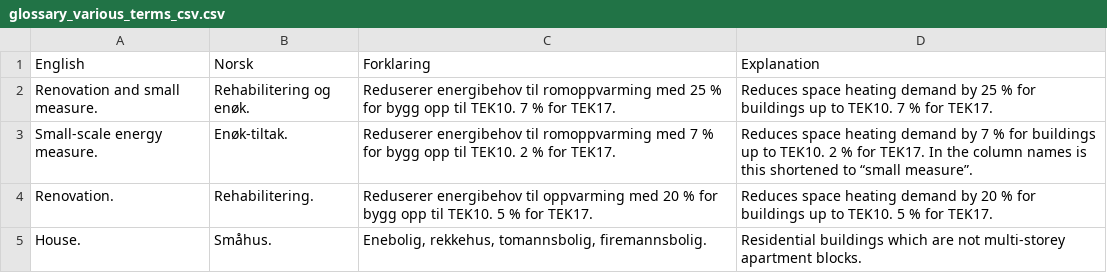
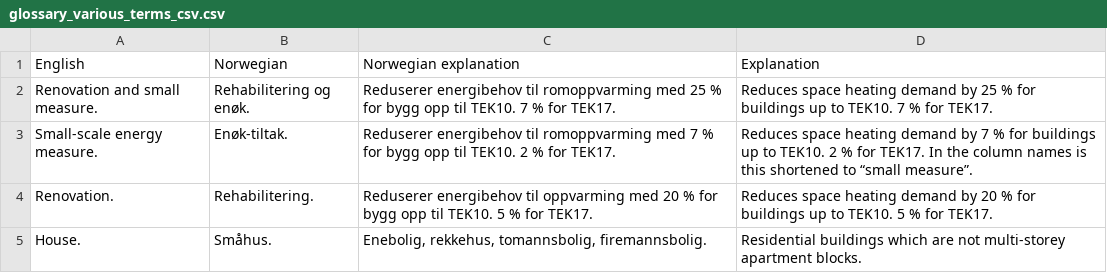
Before and after one commit to NVE/ebm, a CSV file: docs/source/tables/glossary_various_terms_csv.csv, drawn as a sheet; only a part is shown.

```diff
--- a/docs/source/tables/glossary_various_terms_csv.csv
+++ b/docs/source/tables/glossary_various_terms_csv.csv
@@ -1,2 +1,2 @@
-English;Norsk;Forklaring;Explanation
+English;Norwegian;Norwegian explanation;Explanation
 Renovation and small measure.;Rehabilitering og enøk.;Reduserer energibehov til romoppvarming med 25 % for bygg opp til TEK10. 7 % for TEK17.;Reduces space heating demand by 25 % for buildings up to TEK10. 7 % for TEK17.
```
Also changed, not shown: docs/source/tables/Filenames_csv.csv, 13 other files.
